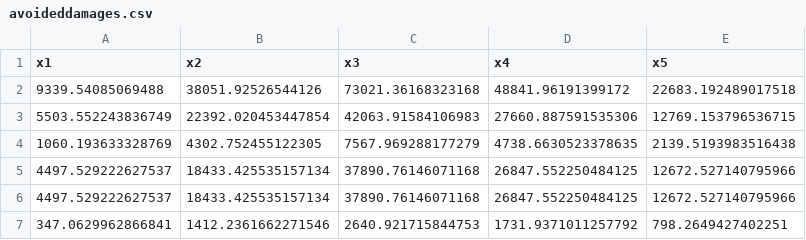
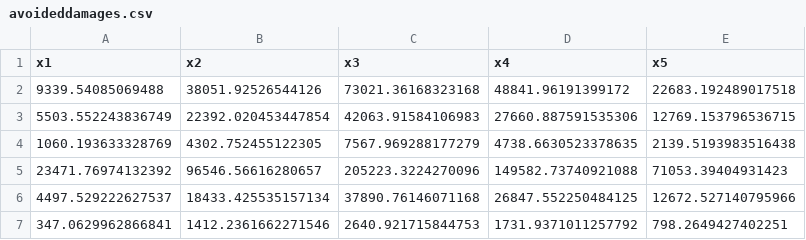
Before and after one commit to anayahall/cc_econ, a CSV file: mimimodels/avoideddamages.csv, drawn as a sheet.

```diff
--- a/mimimodels/avoideddamages.csv
+++ b/mimimodels/avoideddamages.csv
@@ -4,3 +4,3 @@
 1060.193633328769,4302.752455122305,7567.969288177279,4738.6630523378635,2139.5193983516438
-4497.529222627537,18433.425535157134,37890.76146071168,26847.552250484125,12672.527140795966
+23471.76974132392,96546.56616280657,205223.3224270096,149582.73740921088,71053.39404931423
 4497.529222627537,18433.425535157134,37890.76146071168,26847.552250484125,12672.527140795966
```
Also changed, not shown: mimimodels/CBA.csv, mimimodels/abatementcosts.csv, 6 other files.
